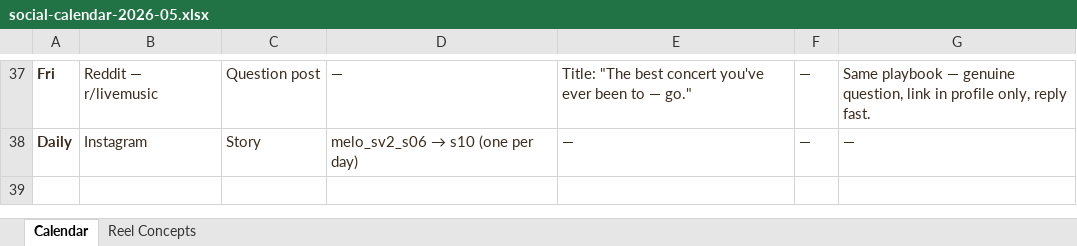
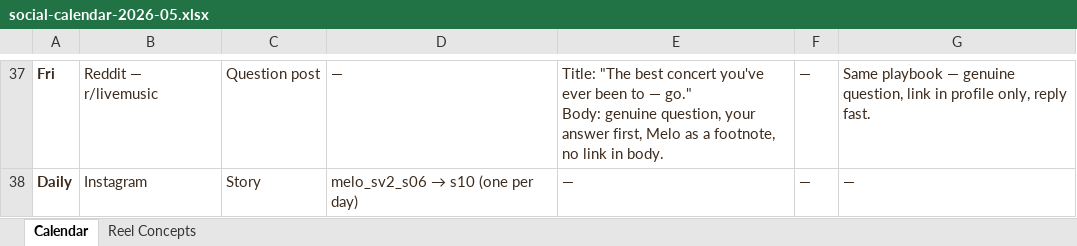
Before and after one commit to meloapp0-music/melo, an Excel workbook: marketing/social-calendar-2026-05.xlsx, sheet Calendar, drawn as a sheet; only a part is shown, gaps mark what is left out; values as stored, in another font and other column widths than the file's, no borders; ↵ is a line break in a cell; the diff covers the shown part only; the diff names each change by its address in the sheet, - before the commit and + after, or states it on an @@ line.

```diff
--- a/marketing/social-calendar-2026-05.xlsx (sheet Calendar)
+++ b/marketing/social-calendar-2026-05.xlsx (sheet Calendar)
-E37: …— go."
+E37: …— go." ↵ Body: genuine question, your answer first, Melo as a footnote, no link in body.
```
Also changed, not shown: 20 edited cells elsewhere in this sheet, 1 other file.
